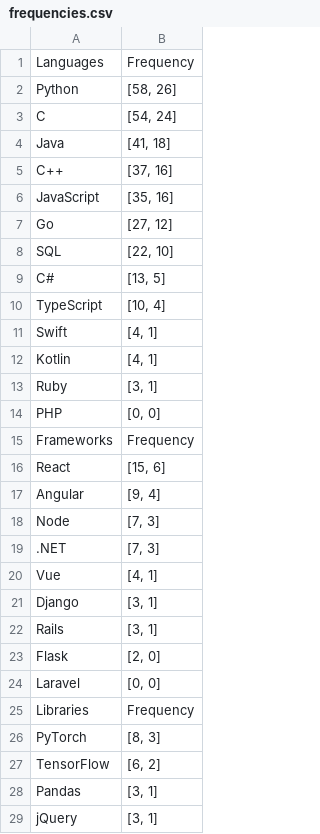
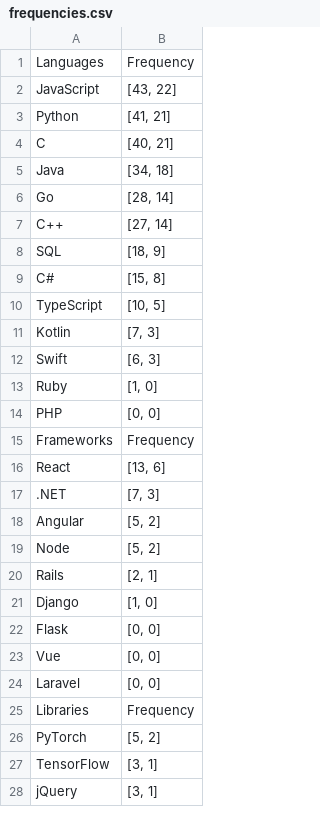
Before and after one commit to ronangleeson11/cs_internships_languages_scraper, a CSV file: frequencies.csv, drawn as a sheet; only a part is shown; the diff covers the shown part only.

```diff
--- a/frequencies.csv
+++ b/frequencies.csv
@@ -1,29 +1,28 @@
 Languages,Frequency
-Python,"[58, 26]"
-C,"[54, 24]"
-Java,"[41, 18]"
-C++,"[37, 16]"
-JavaScript,"[35, 16]"
-Go,"[27, 12]"
-SQL,"[22, 10]"
-C#,"[13, 5]"
-TypeScript,"[10, 4]"
-Swift,"[4, 1]"
-Kotlin,"[4, 1]"
-Ruby,"[3, 1]"
+JavaScript,"[43, 22]"
+Python,"[41, 21]"
+C,"[40, 21]"
+Java,"[34, 18]"
+Go,"[28, 14]"
+C++,"[27, 14]"
+SQL,"[18, 9]"
+C#,"[15, 8]"
+TypeScript,"[10, 5]"
+Kotlin,"[7, 3]"
+Swift,"[6, 3]"
+Ruby,"[1, 0]"
 PHP,"[0, 0]"
 Frameworks,Frequency
-React,"[15, 6]"
-Angular,"[9, 4]"
-Node,"[7, 3]"
+React,"[13, 6]"
 .NET,"[7, 3]"
-Vue,"[4, 1]"
-Django,"[3, 1]"
-Rails,"[3, 1]"
-Flask,"[2, 0]"
+Angular,"[5, 2]"
+Node,"[5, 2]"
+Rails,"[2, 1]"
+Django,"[1, 0]"
+Flask,"[0, 0]"
+Vue,"[0, 0]"
 Laravel,"[0, 0]"
 Libraries,Frequency
-PyTorch,"[8, 3]"
-TensorFlow,"[6, 2]"
-Pandas,"[3, 1]"
+PyTorch,"[5, 2]"
+TensorFlow,"[3, 1]"
 jQuery,"[3, 1]"
```
Also changed, not shown: 2 added rows, 1 removed row and 5 edited cells elsewhere in this file, 9 other files.
